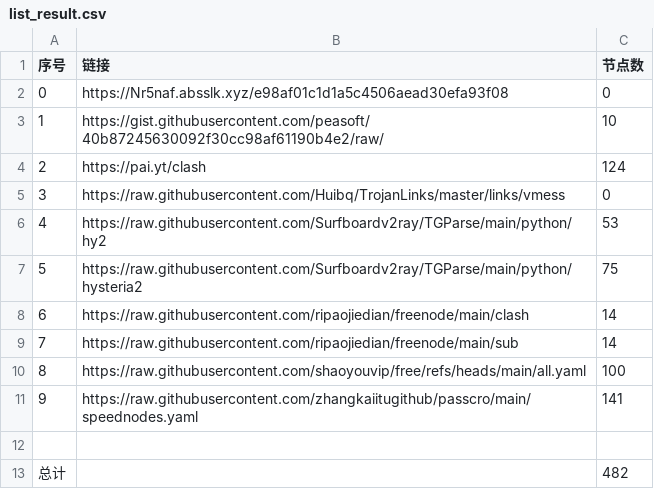
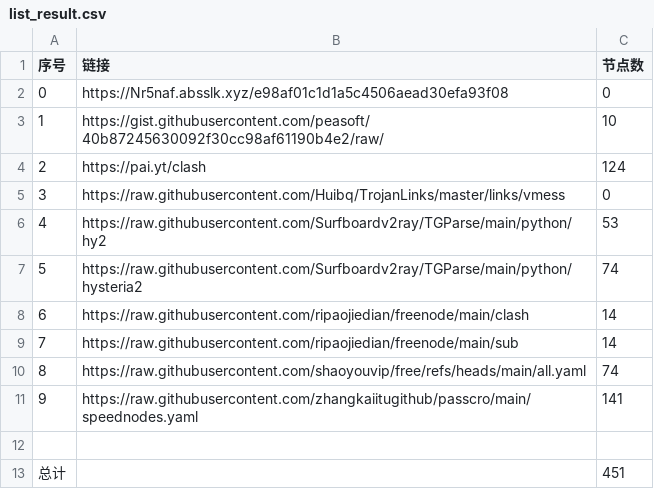
Before and after one commit to guoyb98/NoMoreWalls, a CSV file: list_result.csv, drawn as a sheet.

```diff
--- a/list_result.csv
+++ b/list_result.csv
@@ -6,8 +6,8 @@
 4,https://raw.githubusercontent.com/Surfboardv2ray/TGParse/main/python/hy2,53
-5,https://raw.githubusercontent.com/Surfboardv2ray/TGParse/main/python/hysteria2,75
+5,https://raw.githubusercontent.com/Surfboardv2ray/TGParse/main/python/hysteria2,74
 6,https://raw.githubusercontent.com/ripaojiedian/freenode/main/clash,14
 7,https://raw.githubusercontent.com/ripaojiedian/freenode/main/sub,14
-8,https://raw.githubusercontent.com/shaoyouvip/free/refs/heads/main/all.yaml,100
+8,https://raw.githubusercontent.com/shaoyouvip/free/refs/heads/main/all.yaml,74
 9,https://raw.githubusercontent.com/zhangkaiitugithub/passcro/main/speednodes.yaml,141
 
-总计,,482
+总计,,451
```
Also changed, not shown: 28 other files.
